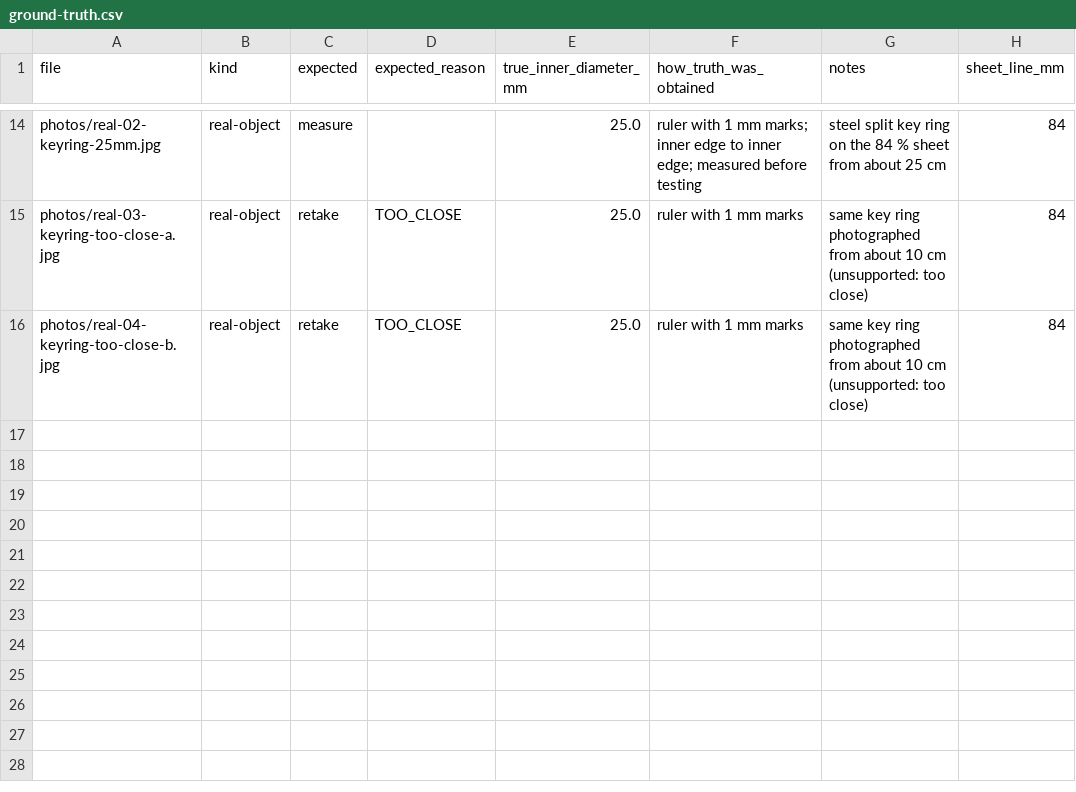
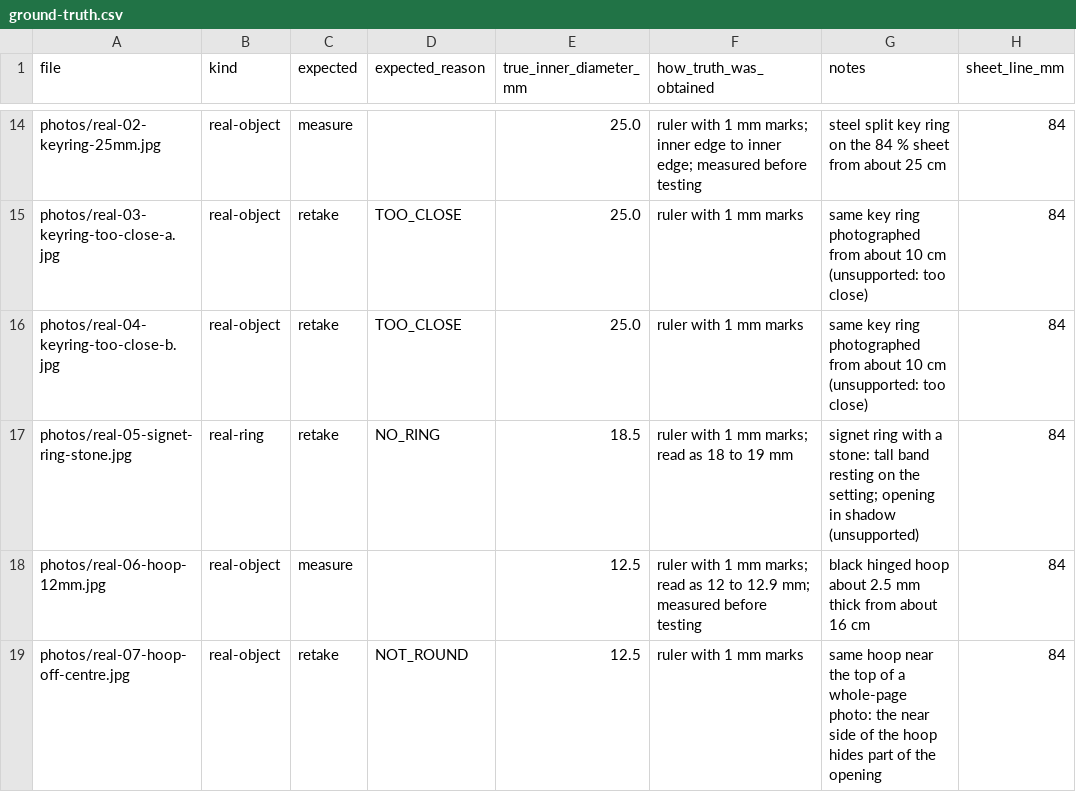
Before and after one commit to trusted89/ring-sizer, a CSV file: test-set/ground-truth.csv, drawn as a sheet; only a part is shown, gaps mark what is left out; the diff names each change by its address in the sheet, - before the commit and + after, or states it on an @@ line.

```diff
--- a/test-set/ground-truth.csv
+++ b/test-set/ground-truth.csv
+row 17: photos/real-05-signet-ring-stone.jpg | real-ring | retake | NO_RING | 18.5 | ruler with 1 mm marks; read as 18 to 19 mm | signet ring with a stone: tall band resting on the setting; opening in shadow (unsupported) | 84
+row 18: photos/real-06-hoop-12mm.jpg | real-object | measure |  | 12.5 | ruler with 1 mm marks; read as 12 to 12.9 mm; measured before testing | black hinged hoop about 2.5 mm thick from about 16 cm | 84
+row 19: photos/real-07-hoop-off-centre.jpg | real-object | retake | NOT_ROUND | 12.5 | ruler with 1 mm marks | same hoop near the top of a whole-page photo: the near side of the hoop hides part of the opening | 84
```
Also changed, not shown: 7 other files.
